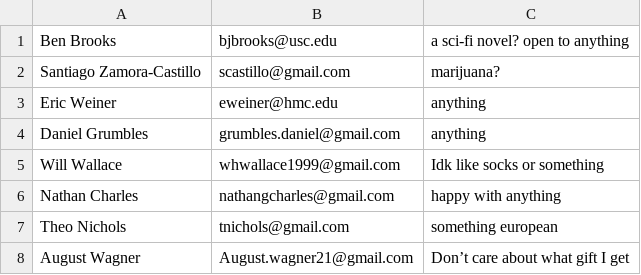
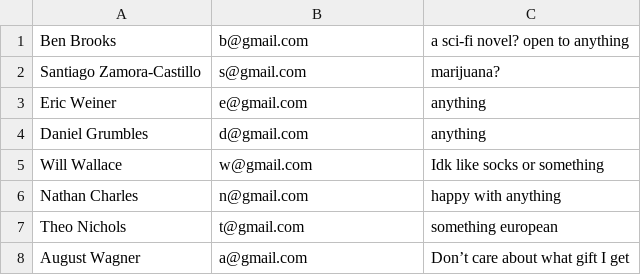
Before and after one commit to benbroks/SecretSanta, a CSV file: SecretSanta/input.csv, drawn as a sheet.

Commit message:
changing emails

```diff
--- a/SecretSanta/input.csv
+++ b/SecretSanta/input.csv
@@ -1,8 +1,8 @@
-Ben Brooks,bjbrooks@usc.edu,a sci-fi novel? open to anything
-Santiago Zamora-Castillo,scastillo@gmail.com,marijuana?
-Eric Weiner,eweiner@hmc.edu,anything
-Daniel Grumbles,grumbles.daniel@gmail.com,anything
-Will Wallace,whwallace1999@gmail.com,Idk like socks or something
-Nathan Charles,nathangcharles@gmail.com,happy with anything
-Theo Nichols,tnichols@gmail.com,something european
-August Wagner,August.wagner21@gmail.com,Don’t care about what gift I get 
+Ben Brooks,b@gmail.com,a sci-fi novel? open to anything
+Santiago Zamora-Castillo,s@gmail.com,marijuana?
+Eric Weiner,e@gmail.com,anything
+Daniel Grumbles,d@gmail.com,anything
+Will Wallace,w@gmail.com,Idk like socks or something
+Nathan Charles,n@gmail.com,happy with anything
+Theo Nichols,t@gmail.com,something european
+August Wagner,a@gmail.com,Don’t care about what gift I get 
```
